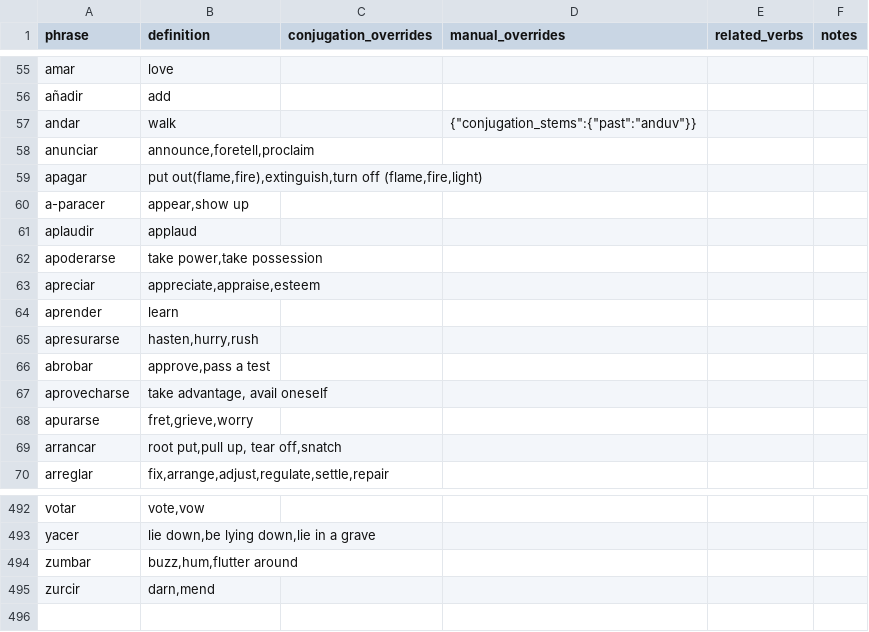
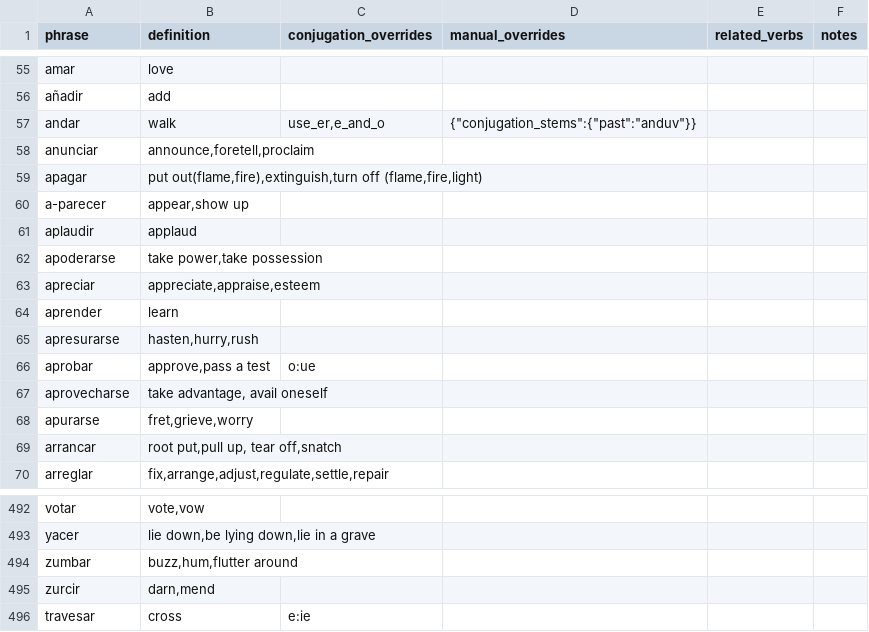
Before and after one commit to patmoore/anki-conjugate-spanish, a CSV file: conjugate_spanish/dictionaries/501verbs.csv, drawn as a sheet; only a part is shown, gaps mark what is left out.

Commit message:
spelling and additional conjugation fixes

```diff
--- a/conjugate_spanish/dictionaries/501verbs.csv
+++ b/conjugate_spanish/dictionaries/501verbs.csv
@@ -56,6 +56,6 @@
 "añadir","add"
-"andar","walk",,"{""conjugation_stems"":{""past"":""anduv""}}"
+"andar","walk","use_er,e_and_o","{""conjugation_stems"":{""past"":""anduv""}}"
 "anunciar","announce,foretell,proclaim"
 "apagar","put out(flame,fire),extinguish,turn off (flame,fire,light)"
-"a-paracer","appear,show up"
+"a-parecer","appear,show up"
 "aplaudir","applaud"
@@ -65,3 +65,3 @@
 "apresurarse","hasten,hurry,rush"
-"abrobar","approve,pass a test"
+"aprobar","approve,pass a test","o:ue"
 "aprovecharse","take advantage, avail oneself"
@@ -495 +495,2 @@
 "zurcir","darn,mend"
+"travesar","cross","e:ie"
```
